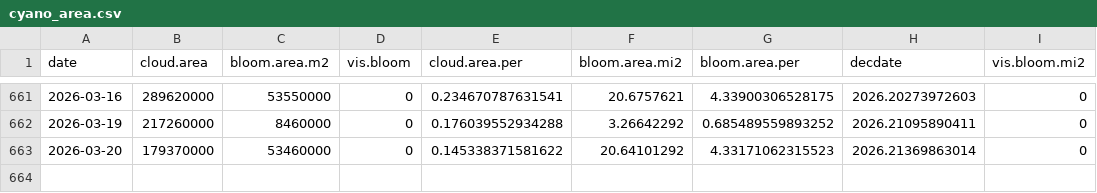
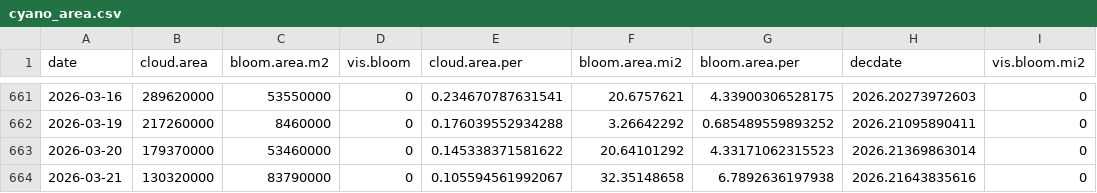
Before and after one commit to SwampThingPaul/EvergladesConditions, a CSV file: report/cyano_area.csv, drawn as a sheet; only a part is shown, gaps mark what is left out.

Commit message:
update report

```diff
--- a/report/cyano_area.csv
+++ b/report/cyano_area.csv
@@ -663 +663,2 @@
 2026-03-20,179370000,53460000,0,0.145338371581622,20.64101292,4.33171062315523,2026.21369863014,0
+2026-03-21,130320000,83790000,0,0.105594561992067,32.35148658,6.7892636197938,2026.21643835616,0
```
Also changed, not shown: 45 other files.
